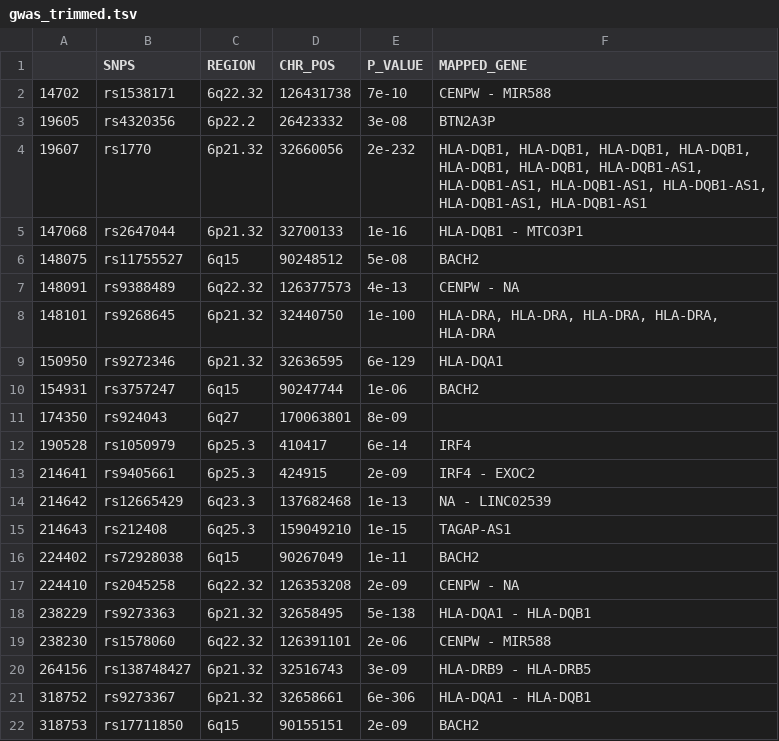
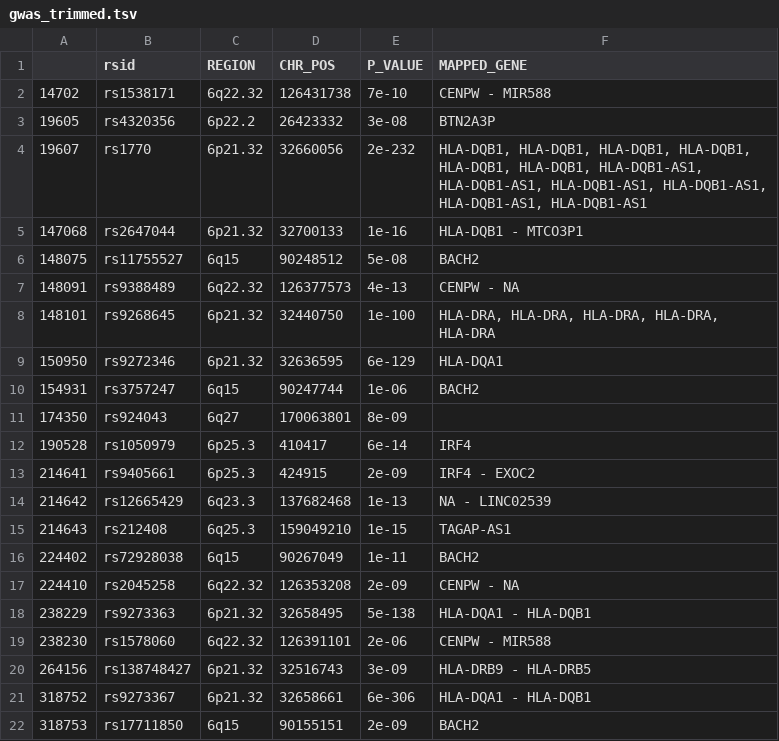
Before and after one commit to imcalledlewis/QMUL-Bioinformatics-DDG, a TSV file: data/TSVs/gwas_trimmed.tsv, drawn as a sheet.

```diff
--- a/data/TSVs/gwas_trimmed.tsv
+++ b/data/TSVs/gwas_trimmed.tsv
@@ -1,2 +1,2 @@
-	SNPS	REGION	CHR_POS	P_VALUE	MAPPED_GENE
+	rsid	REGION	CHR_POS	P_VALUE	MAPPED_GENE
 14702	rs1538171	6q22.32	126431738	7e-10	CENPW - MIR588
```
Also changed, not shown: data/TSVs/population_variation_noSpecial.tsv, 6 other files.
